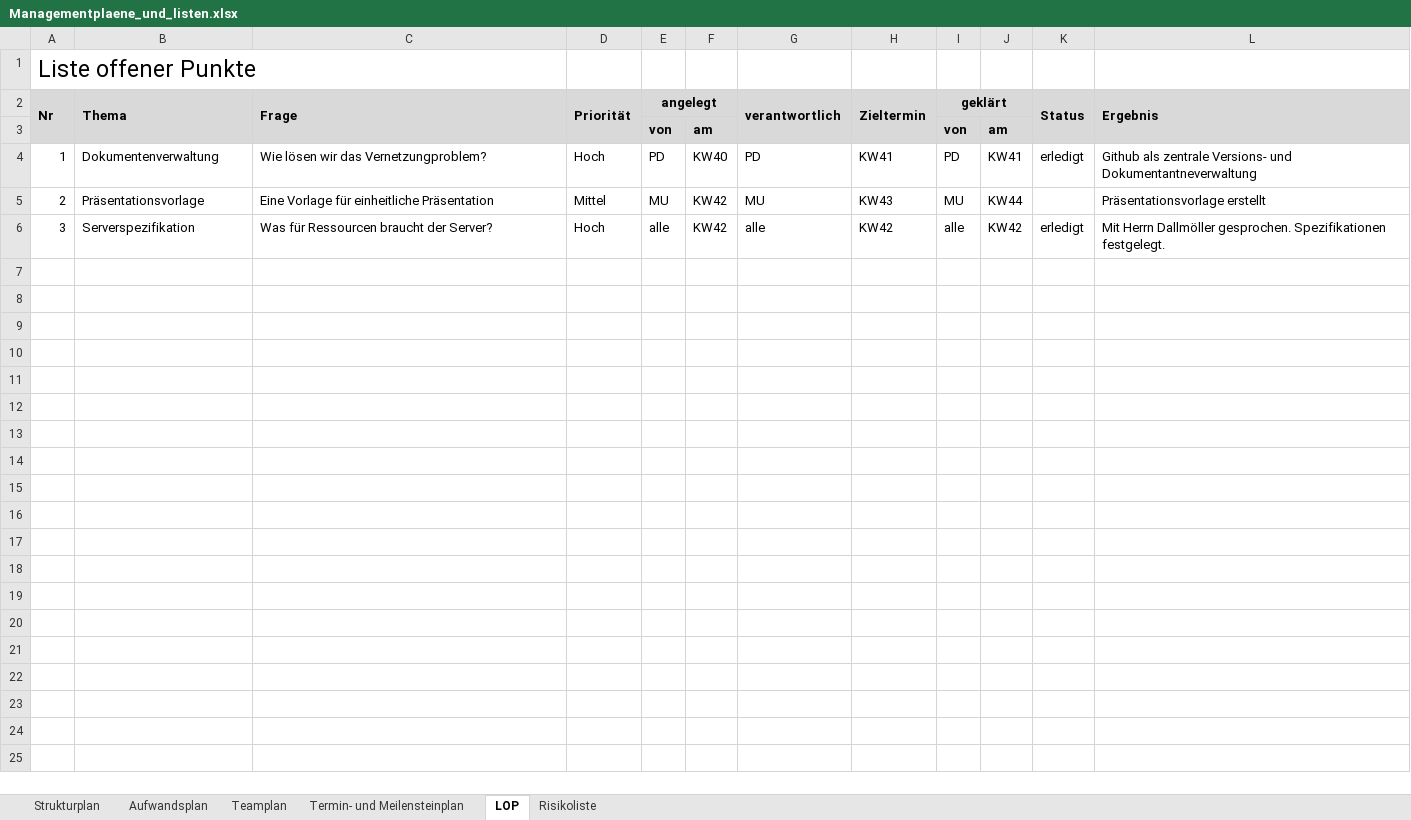
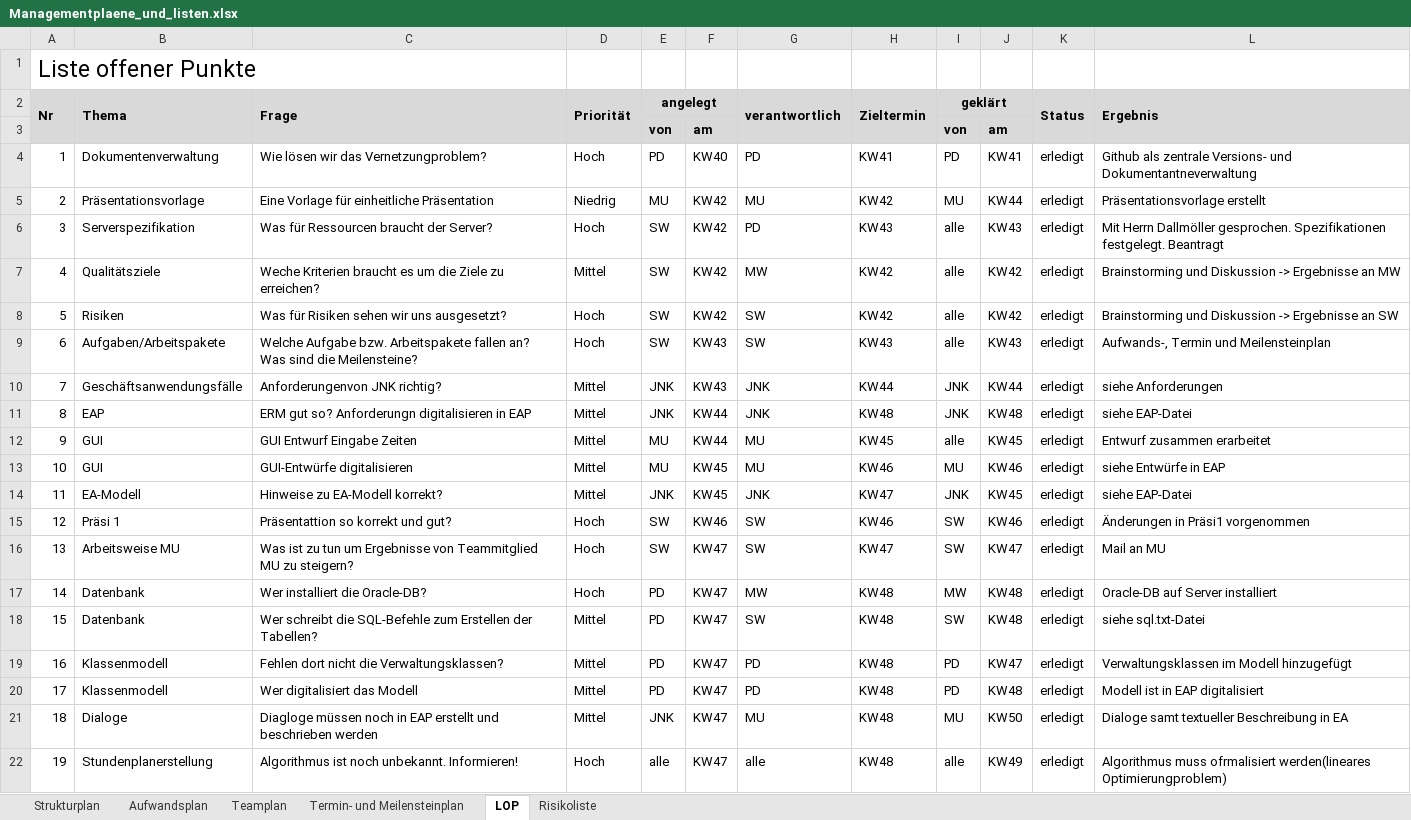
Before and after one commit to pdauwe/Softwareprojekt_BIM, an Excel workbook: Doku/Managementplaene_und_listen.xlsx, sheet LOP, drawn as a sheet; only a part is shown; values as stored, in another font and other column widths than the file's, no borders; ↵ is a line break in a cell; the diff covers the shown part only; the diff names each change by its address in the sheet, - before the commit and + after, or states it on an @@ line.

```diff
--- a/Doku/Managementplaene_und_listen.xlsx (sheet LOP)
+++ b/Doku/Managementplaene_und_listen.xlsx (sheet LOP)
-D5 (Priorität): Mittel
+D5 (Priorität): Niedrig
-H5 (Zieltermin): KW43
+H5 (Zieltermin): KW42
-K5 (Status): (empty)
+K5 (Status): erledigt
-E6 (angelegt): alle
+E6 (angelegt): SW
-G6 (verantwortlich): alle
+G6 (verantwortlich): PD
-H6 (Zieltermin): KW42
+H6 (Zieltermin): KW43
-J6: KW42
+J6: KW43
-L6 (Ergebnis): …Spezifikationen festgelegt.
+L6 (Ergebnis): …Spezifikationen festgelegt. Beantragt
+row 7: 4 | Qualitätsziele | Weche Kriterien braucht es um die Ziele zu erreichen? | Mittel | SW | KW42 | MW | KW42 | alle | KW42 | erledigt | Brainstorming und Diskussion -> Ergebnisse an MW
+row 8: 5 | Risiken | Was für Risiken sehen wir uns ausgesetzt? | Hoch | SW | KW42 | SW | KW42 | alle | KW42 | erledigt | Brainstorming und Diskussion -> Ergebnisse an SW
+row 9: 6 | Aufgaben/Arbeitspakete | Welche Aufgabe bzw. Arbeitspakete fallen an? ↵ Was sind die Meilensteine? | Hoch | SW | KW43 | SW | KW43 | alle | KW43 | erledigt | Aufwands-, Termin und Meilensteinplan
+row 10: 7 | Geschäftsanwendungsfälle | Anforderungenvon JNK richtig? | Mittel | JNK | KW43 | JNK | KW44 | JNK | KW44 | erledigt | siehe Anforderungen
+row 11: 8 | EAP | ERM gut so? Anforderungn digitalisieren in EAP | Mittel | JNK | KW44 | JNK | KW48 | JNK | KW48 | erledigt | siehe EAP-Datei
+row 12: 9 | GUI | GUI Entwurf Eingabe Zeiten | Mittel | MU | KW44 | MU | KW45 | alle | KW45 | erledigt | Entwurf zusammen erarbeitet
+row 13: 10 | GUI | GUI-Entwürfe digitalisieren | Mittel | MU | KW45 | MU | KW46 | MU | KW46 | erledigt | siehe Entwürfe in EAP
+row 14: 11 | EA-Modell | Hinweise zu EA-Modell korrekt? | Mittel | JNK | KW45 | JNK | KW47 | JNK | KW45 | erledigt | siehe EAP-Datei
+row 15: 12 | Präsi 1 | Präsentattion so korrekt und gut? | Hoch | SW | KW46 | SW | KW46 | SW | KW46 | erledigt | Änderungen in Präsi1 vorgenommen
+row 16: 13 | Arbeitsweise MU | Was ist zu tun um Ergebnisse von Teammitglied MU zu steigern? | Hoch | SW | KW47 | SW | KW47 | SW | KW47 | erledigt | Mail an MU
+row 17: 14 | Datenbank | Wer installiert die Oracle-DB? | Hoch | PD | KW47 | MW | KW48 | MW | KW48 | erledigt | Oracle-DB auf Server installiert
+row 18: 15 | Datenbank | Wer schreibt die SQL-Befehle zum Erstellen der Tabellen? | Mittel | PD | KW47 | SW | KW48 | SW | KW48 | erledigt | siehe sql.txt-Datei
+row 19: 16 | Klassenmodell | Fehlen dort nicht die Verwaltungsklassen? | Mittel | PD | KW47 | PD | KW48 | PD | KW47 | erledigt | Verwaltungsklassen im Modell hinzugefügt
+row 20: 17 | Klassenmodell | Wer digitalisiert das Modell | Mittel | PD | KW47 | PD | KW48 | PD | KW48 | erledigt | Modell ist in EAP digitalisiert
+row 21: 18 | Dialoge | Diagloge müssen noch in EAP erstellt und beschrieben werden | Mittel | JNK | KW47 | MU | KW48 | MU | KW50 | erledigt | Dialoge samt textueller Beschreibung in EA
+row 22: 19 | Stundenplanerstellung | Algorithmus ist noch unbekannt. Informieren! | Hoch | alle | KW47 | alle | KW48 | alle | KW49 | erledigt | Algorithmus muss ofrmalisiert werden(lineares Optimierungproblem)
```
Also changed, not shown: 6 added rows elsewhere in this sheet.
